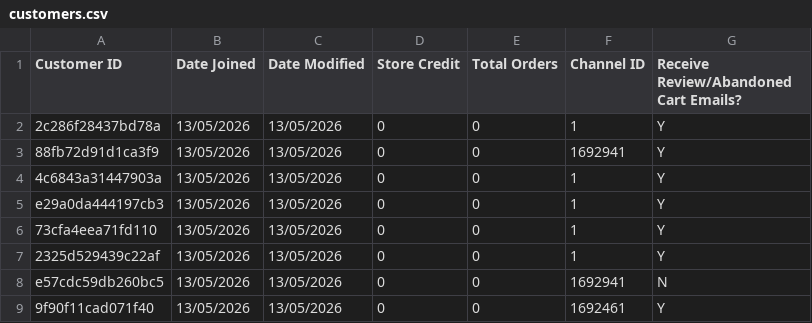
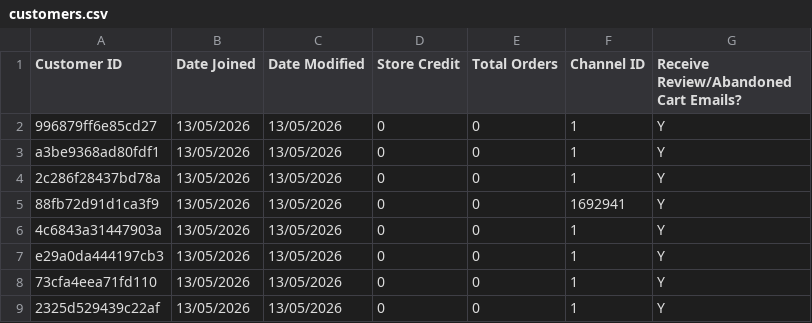
Before and after one commit to AsvineG/BookshopDashboard, a CSV file: customers.csv, drawn as a sheet; only a part is shown; the shorter side is filled out with more unchanged rows.

```diff
--- a/customers.csv
+++ b/customers.csv
@@ -1,2 +1,4 @@
 Customer ID,Date Joined,Date Modified,Store Credit,Total Orders,Channel ID,Receive Review/Abandoned Cart Emails?
+996879ff6e85cd27,13/05/2026,13/05/2026,0,0,1,Y
+a3be9368ad80fdf1,13/05/2026,13/05/2026,0,0,1,Y
 2c286f28437bd78a,13/05/2026,13/05/2026,0,0,1,Y
```
Also changed, not shown: products.csv, 1 other file.
